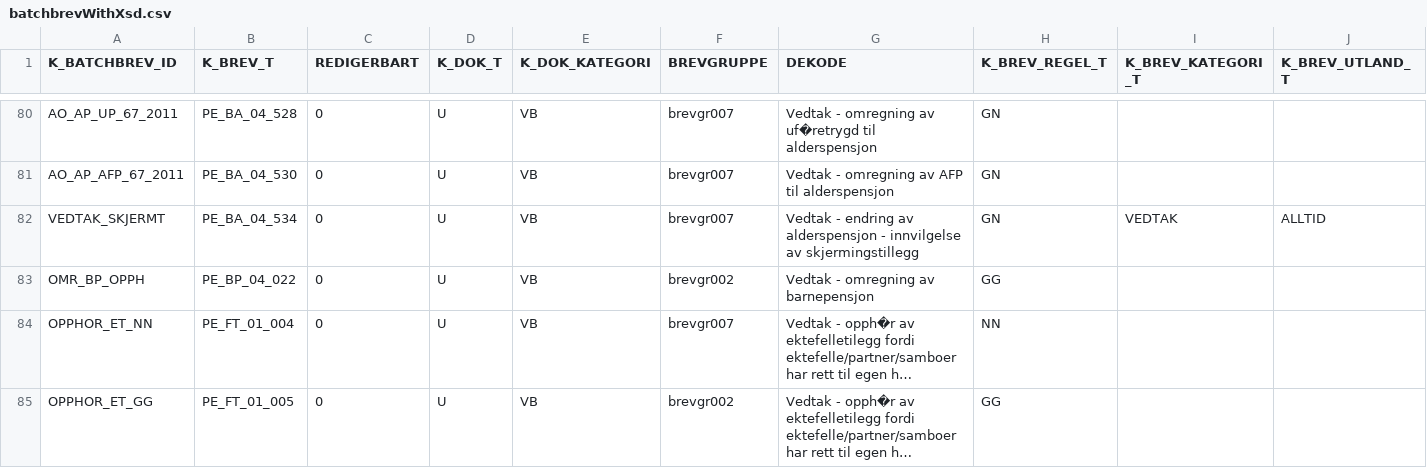
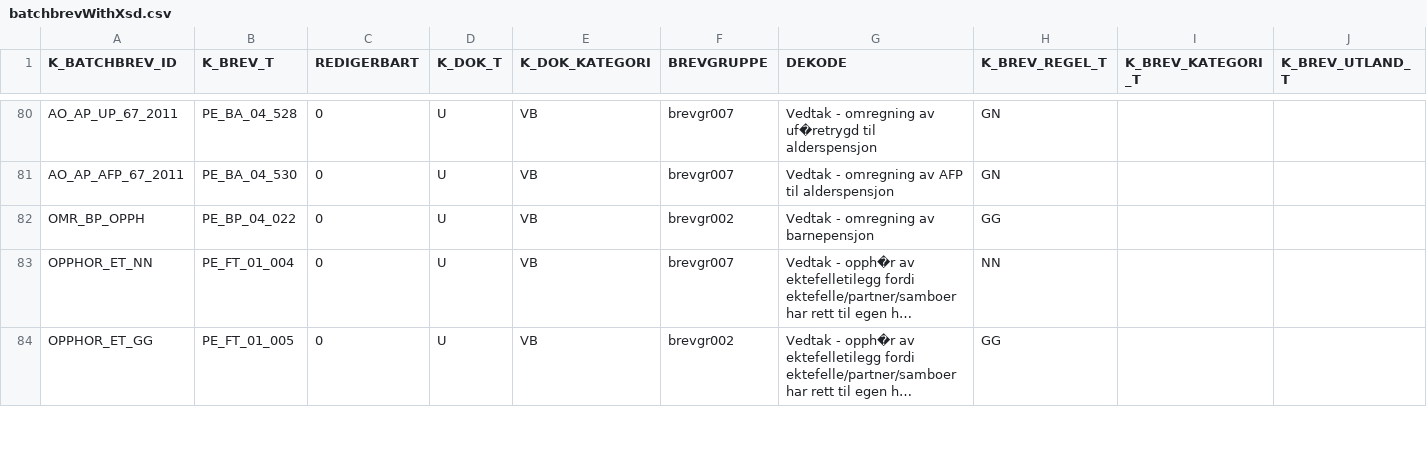
Before and after one commit to navikt/pensjon-brevmetadata, a CSV file: databaseTilBrevdataScript/inputfiler/batchbrevWithXsd.csv, drawn as a sheet; only a part is shown, gaps mark what is left out; long unchanged cells end in …; rows hold the shown columns only; the diff names each change by its address in the sheet, - before the commit and + after, or states it on an @@ line.

```diff
--- a/databaseTilBrevdataScript/inputfiler/batchbrevWithXsd.csv
+++ b/databaseTilBrevdataScript/inputfiler/batchbrevWithXsd.csv
-row 82: VEDTAK_SKJERMT | PE_BA_04_534 | 0 | U | VB | brevgr007 | Vedtak - endring av alderspensjon - innvilgelse av skjermingstillegg | GN | VEDTAK | ALLTID
```
Also changed, not shown: databaseTilBrevdataScript/inputfiler/brevForSakMappings.csv, databaseTilBrevdataScript/inputfiler/brevdataWithXsd.csv, 5 other files.
